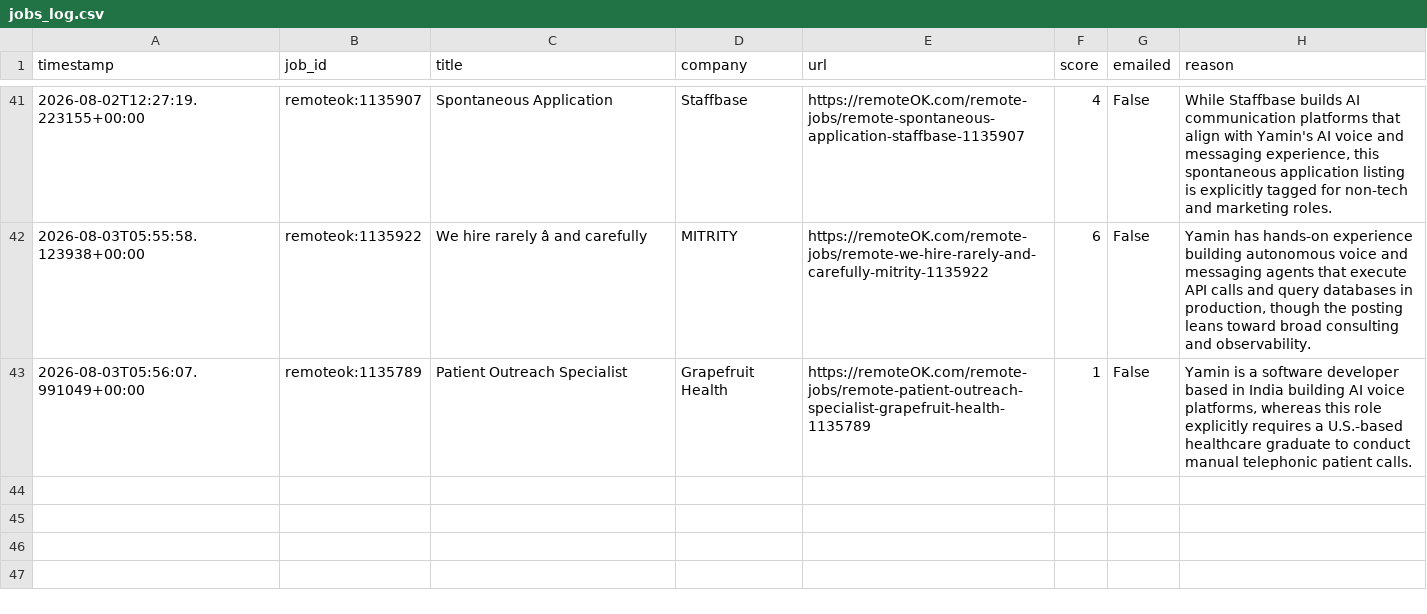
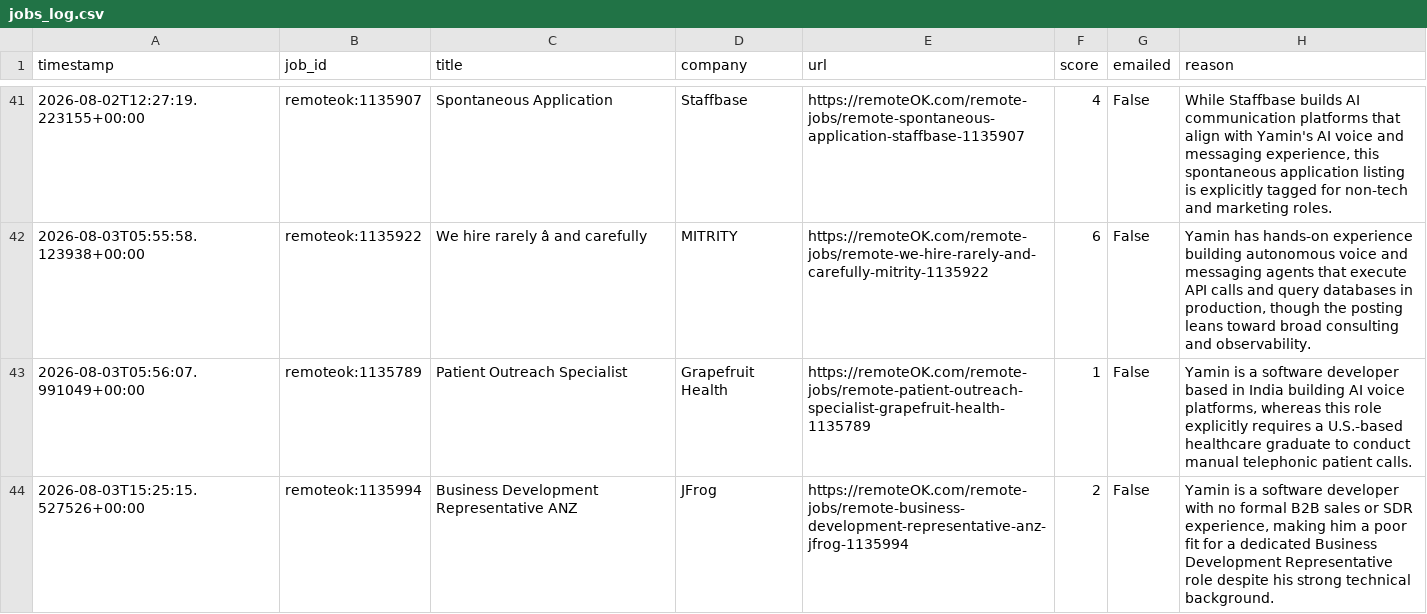
Before and after one commit to yaminbinyoosuf/job-agent, a CSV file: jobs_log.csv, drawn as a sheet; only a part is shown, gaps mark what is left out; the diff names each change by its address in the sheet, - before the commit and + after, or states it on an @@ line.

Commit message:
Update jobs_log.csv [skip ci]

```diff
--- a/jobs_log.csv
+++ b/jobs_log.csv
+row 44: 2026-08-03T15:25:15.527526+00:00 | remoteok:1135994 | Business Development Representative ANZ | JFrog | https://remoteOK.com/remote-jobs/remote-business-development-representative-anz-jfrog-1135994 | 2 | False | Yamin is a software developer with no formal B2B sales or SDR experience, making him a poor fit for a dedicated Business Development Representative role despite his strong technical background.
```
